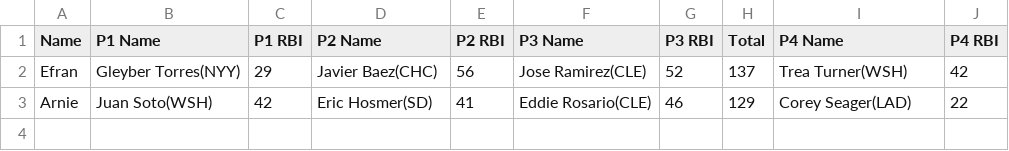
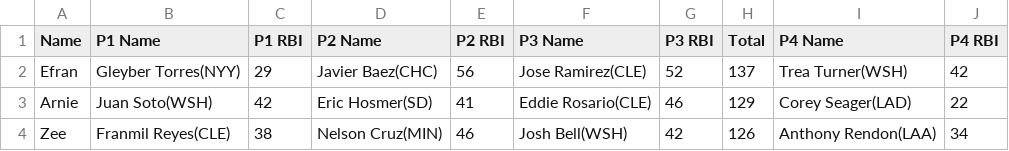
Before and after one commit to ocont/baseball, a CSV file: reports/2021-07-14.csv, drawn as a sheet.

```diff
--- a/reports/2021-07-14.csv
+++ b/reports/2021-07-14.csv
@@ -3 +3,2 @@ Efran,Gleyber Torres(NYY),29,Javier Baez(CHC),56,Jose Ramirez(CLE),52,137,Trea T
 Arnie,Juan Soto(WSH),42,Eric Hosmer(SD),41,Eddie Rosario(CLE),46,129,Corey Seager(LAD),22
+Zee,Franmil Reyes(CLE),38,Nelson Cruz(MIN),46,Josh Bell(WSH),42,126,Anthony Rendon(LAA),34
```
Also changed, not shown: reports/latest.csv, reports/output.csv, 1 other file.
